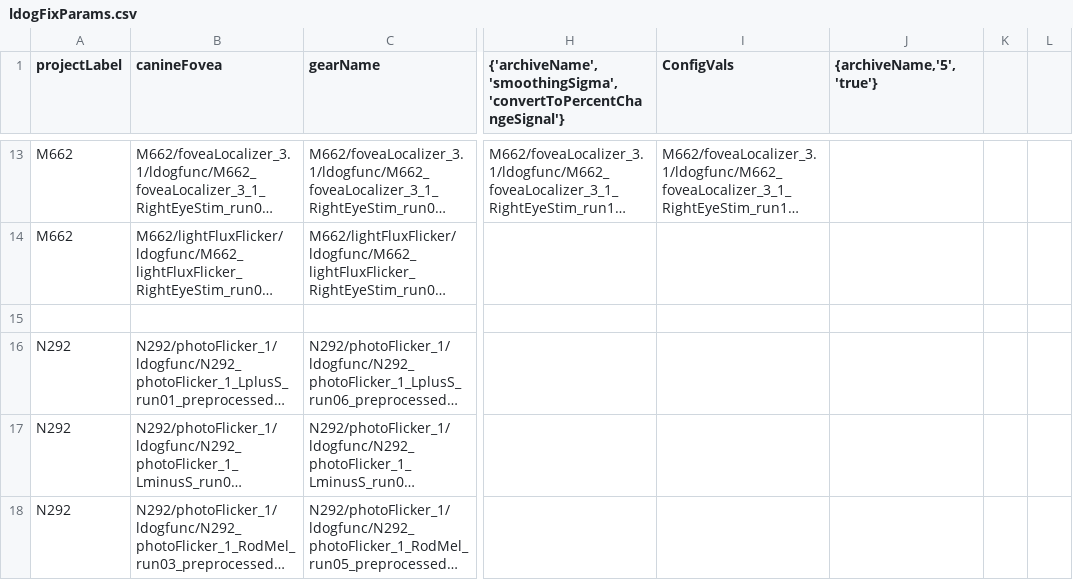
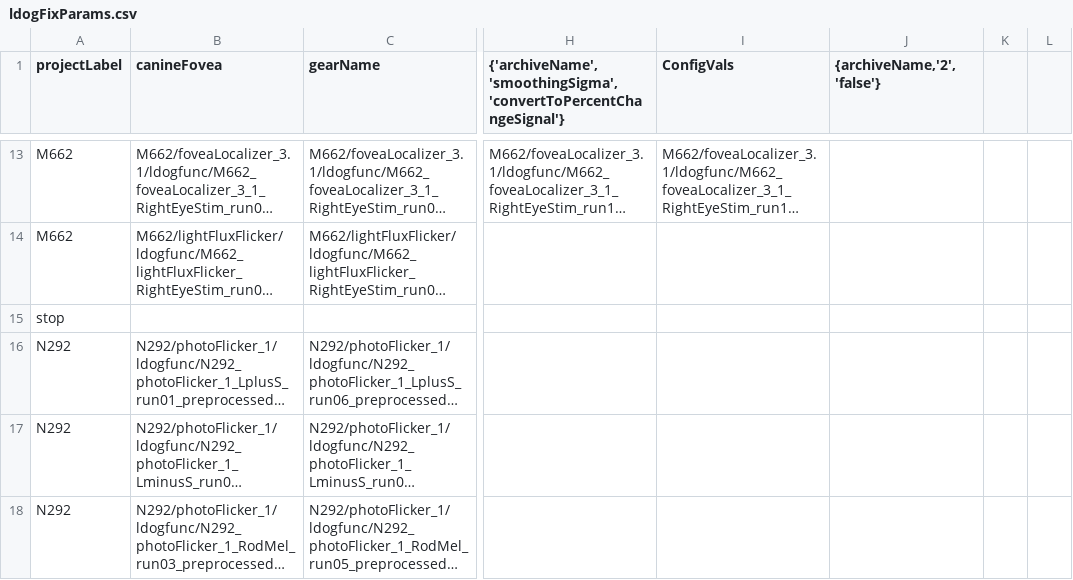
Before and after one commit to gkaguirrelab/mriLDOGAnalysis, a CSV file: submitGears/ldogFixParams.csv, drawn as a sheet; only a part is shown, gaps mark what is left out; long unchanged cells end in …; the diff names each change by its address in the sheet, - before the commit and + after, or states it on an @@ line.

```diff
--- a/submitGears/ldogFixParams.csv
+++ b/submitGears/ldogFixParams.csv
-J1: {archiveName,'5','true'}
+J1: {archiveName,'2','false'}
-A15 (projectLabel): (empty)
+A15 (projectLabel): stop
```
Also changed, not shown: submitGears/ldogForwardModel_flobsHRF.csv.
